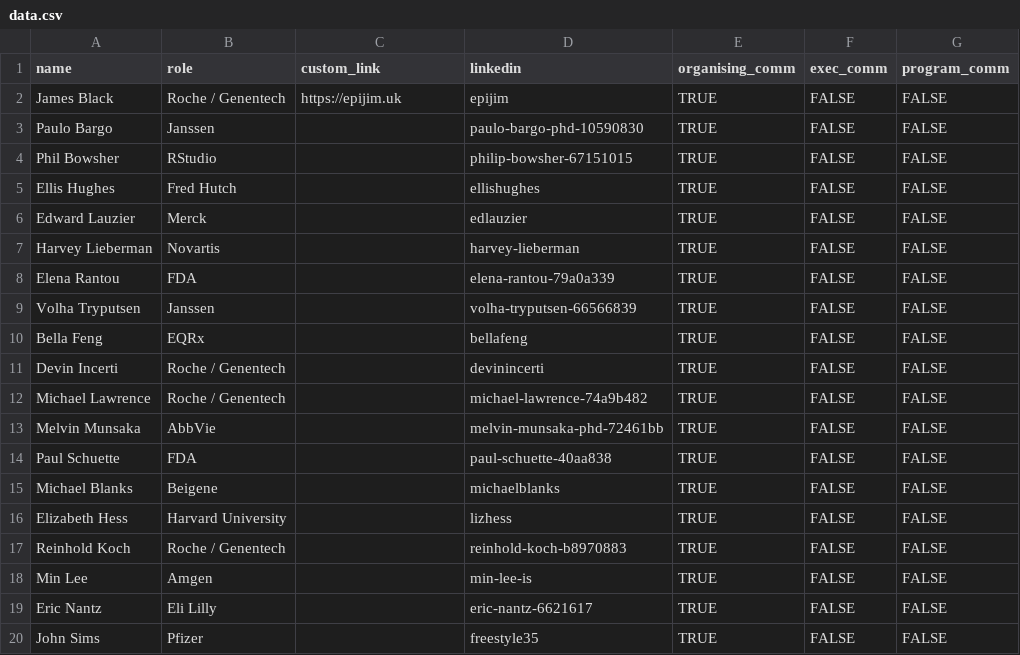
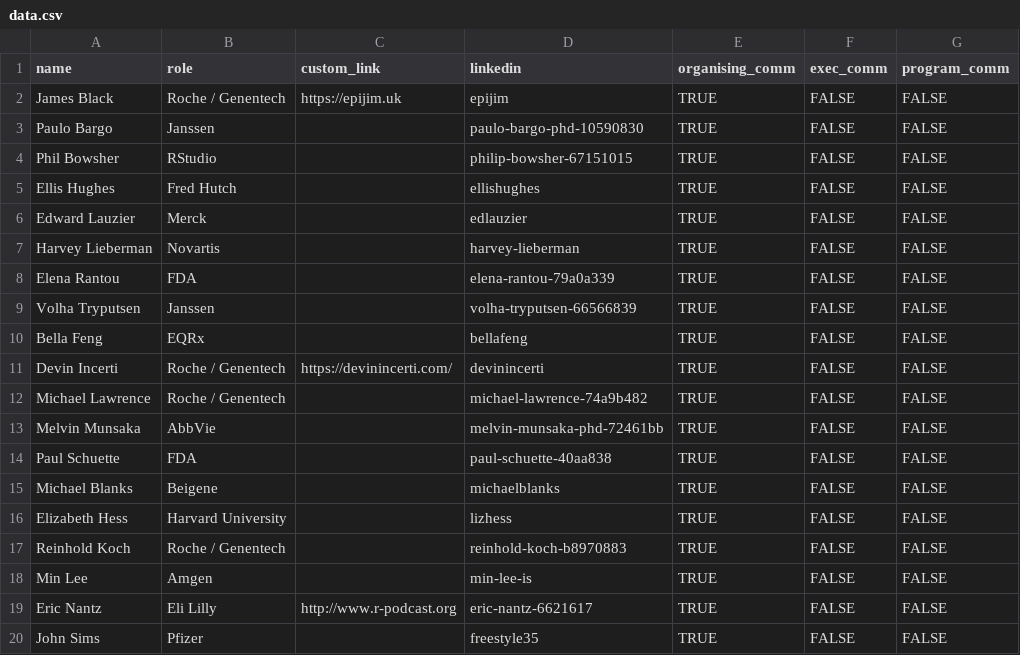
Before and after one commit to rinpharma/rinpharma-data, a CSV file: organising-team/data.csv, drawn as a sheet.

Commit message:
update organising-team

```diff
--- a/organising-team/data.csv
+++ b/organising-team/data.csv
@@ -10,3 +10,3 @@
 "Bella Feng","EQRx","","bellafeng",TRUE,FALSE,FALSE
-"Devin Incerti","Roche / Genentech","","devinincerti",TRUE,FALSE,FALSE
+"Devin Incerti","Roche / Genentech","https://devinincerti.com/","devinincerti",TRUE,FALSE,FALSE
 "Michael Lawrence","Roche / Genentech","","michael-lawrence-74a9b482",TRUE,FALSE,FALSE
@@ -18,3 +18,3 @@
 "Min Lee","Amgen","","min-lee-is",TRUE,FALSE,FALSE
-"Eric Nantz","Eli Lilly","","eric-nantz-6621617",TRUE,FALSE,FALSE
+"Eric Nantz","Eli Lilly","http://www.r-podcast.org","eric-nantz-6621617",TRUE,FALSE,FALSE
 "John Sims","Pfizer","","freestyle35",TRUE,FALSE,FALSE
```
Also changed, not shown: 1 other file.
